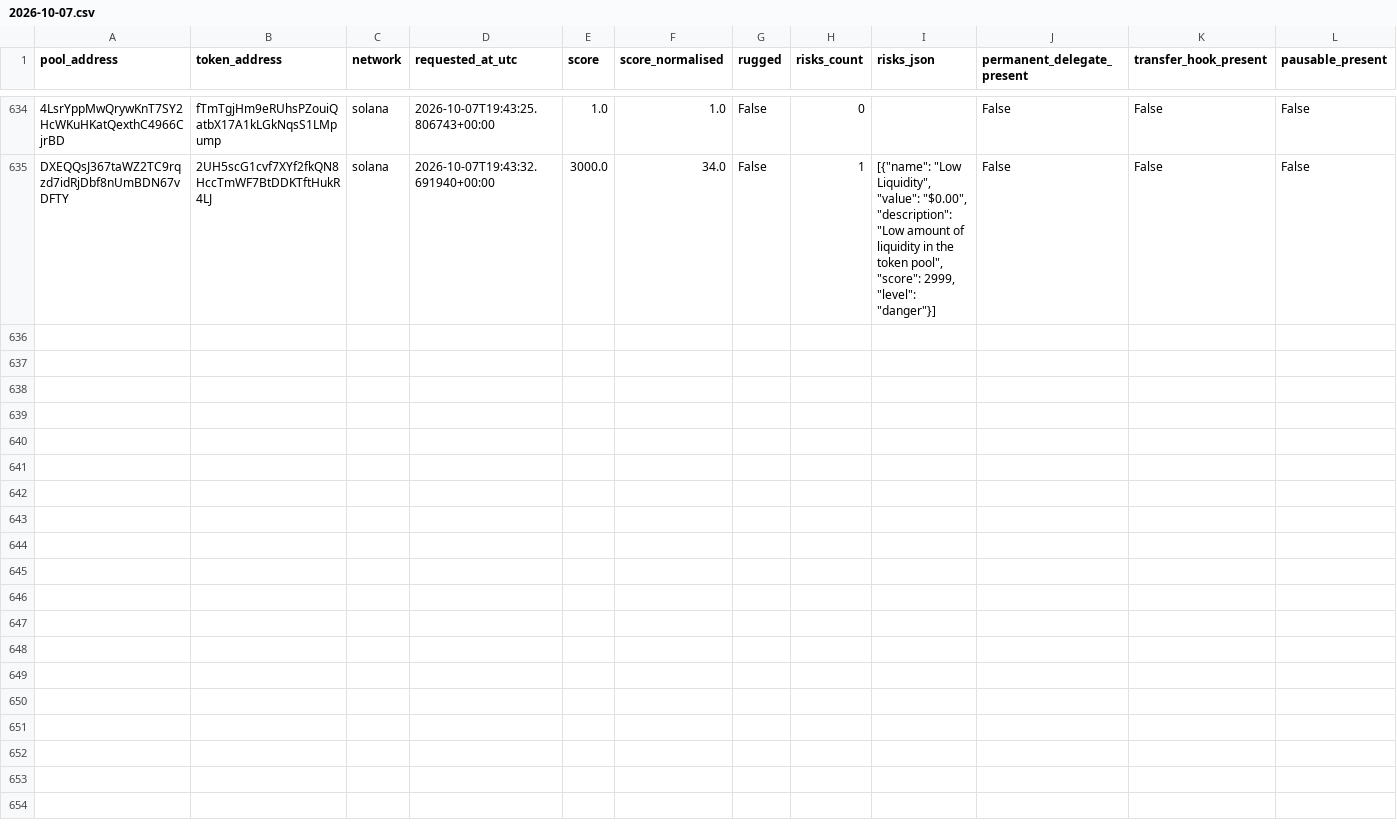
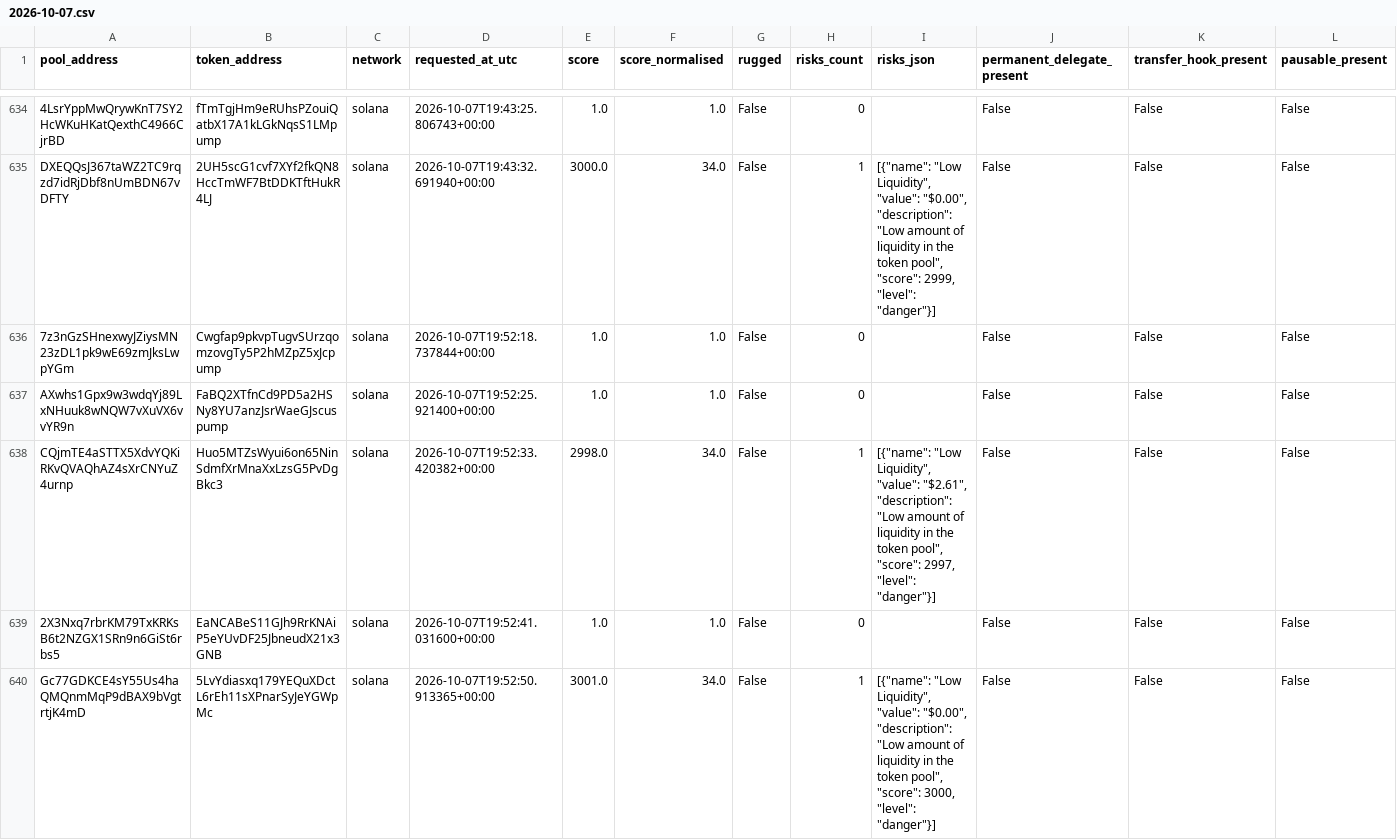
Before and after one commit to TheoooBa/Solana-Memecoin-Analysis, a CSV file: raw/rugcheck_info/2026-10-07.csv, drawn as a sheet; only a part is shown, gaps mark what is left out; rows hold the shown columns only; the diff names each change by its address in the sheet, - before the commit and + after, or states it on an @@ line.

```diff
--- a/raw/rugcheck_info/2026-10-07.csv
+++ b/raw/rugcheck_info/2026-10-07.csv
+row 636: 7z3nGzSHnexwyJZiysMN23zDL1pk9wE69zmJksLwpYGm | Cwgfap9pkvpTugvSUrzqomzovgTy5P2hMZpZ5xJcpump | solana | 2026-10-07T19:52:18.737844+00:00 | 1.0 | 1.0 | False | 0 |  | False | False | False
+row 637: AXwhs1Gpx9w3wdqYj89LxNHuuk8wNQW7vXuVX6vvYR9n | FaBQ2XTfnCd9PD5a2HSNy8YU7anzJsrWaeGJscuspump | solana | 2026-10-07T19:52:25.921400+00:00 | 1.0 | 1.0 | False | 0 |  | False | False | False
+row 638: CQjmTE4aSTTX5XdvYQKiRKvQVAQhAZ4sXrCNYuZ4urnp | Huo5MTZsWyui6on65NinSdmfXrMnaXxLzsG5PvDgBkc3 | solana | 2026-10-07T19:52:33.420382+00:00 | 2998.0 | 34.0 | False | 1 | [{"name": "Low Liquidity", "value": "$2.61", "description": "Low amount of liquidity in the token pool", "score": 2997, "level": "danger"}] | False | False | False
+row 639: 2X3Nxq7rbrKM79TxKRKsB6t2NZGX1SRn9n6GiSt6rbs5 | EaNCABeS11GJh9RrKNAiP5eYUvDF25JbneudX21x3GNB | solana | 2026-10-07T19:52:41.031600+00:00 | 1.0 | 1.0 | False | 0 |  | False | False | False
+row 640: Gc77GDKCE4sY55Us4haQMQnmMqP9dBAX9bVgtrtjK4mD | 5LvYdiasxq179YEQuXDctL6rEh11sXPnarSyJeYGWpMc | solana | 2026-10-07T19:52:50.913365+00:00 | 3001.0 | 34.0 | False | 1 | [{"name": "Low Liquidity", "value": "$0.00", "description": "Low amount of liquidity in the token pool", "score": 3000, "level": "danger"}] | False | False | False
```
Also changed, not shown: logs/runs/2026-10-07.csv, raw/new_pool_ranks/2026-10-07.csv, 3 other files.
